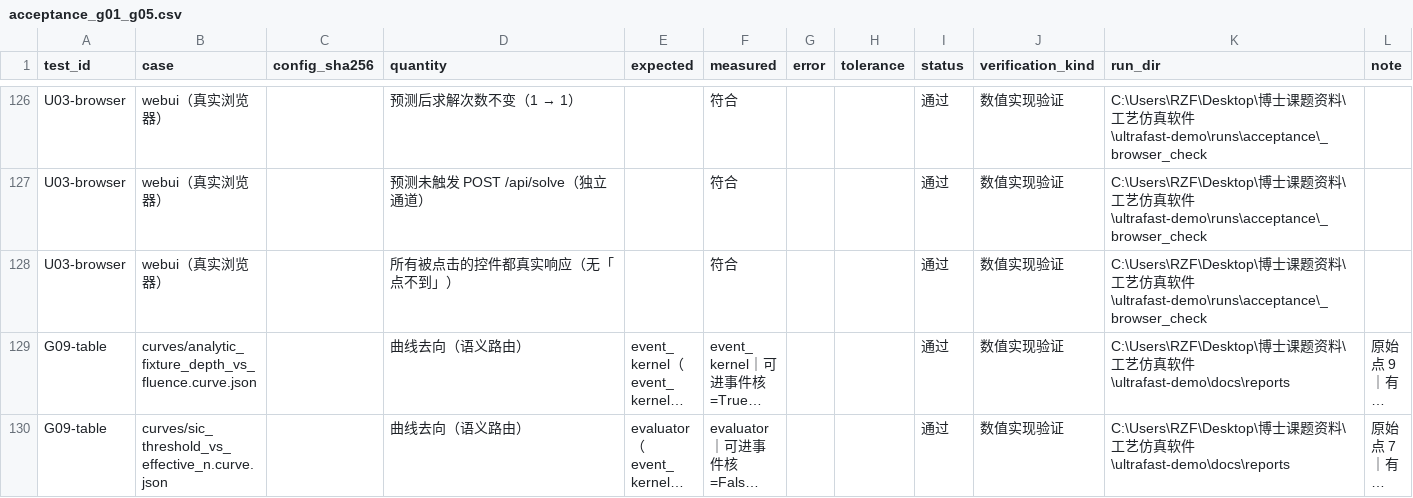
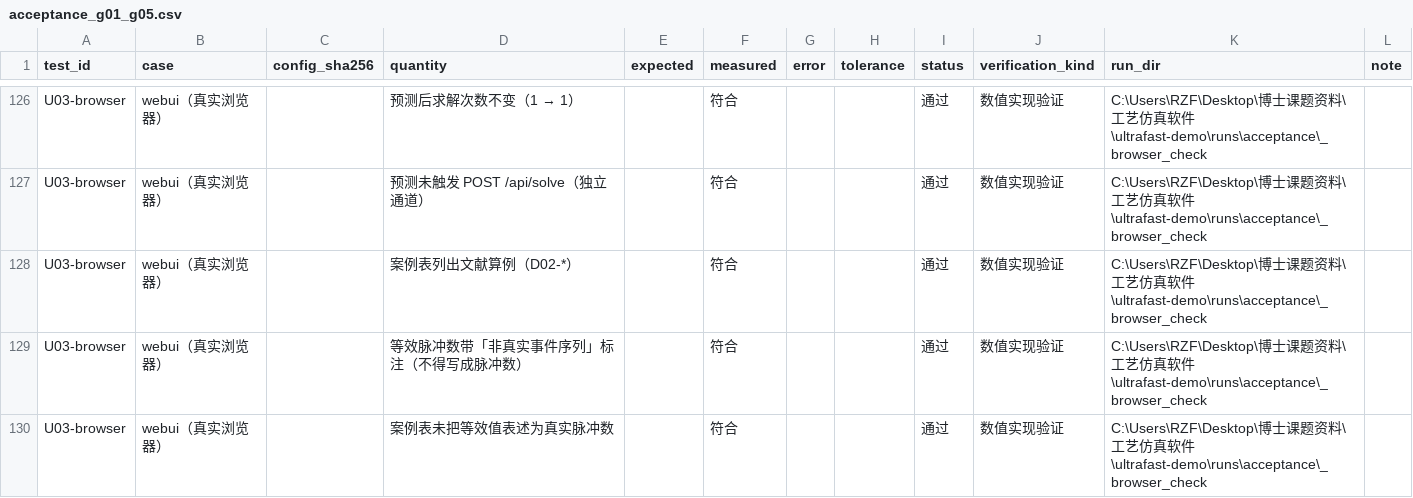
Before and after one commit to milumilelu/ultrafast-laser-demo, a CSV file: docs/reports/acceptance_g01_g05.csv, drawn as a sheet; only a part is shown, gaps mark what is left out; the shorter side is filled out with more unchanged rows; long unchanged cells end in …; the diff covers the shown part only; the diff names each change by its address in the sheet, - before the commit and + after, or states it on an @@ line.

Commit message:
docs(progress)+chore(reports): 记录 U07 / U08 并刷新验收产物（180 通过 / 0 失败 / 2 未运行）

```diff
--- a/docs/reports/acceptance_g01_g05.csv
+++ b/docs/reports/acceptance_g01_g05.csv
+row 128: U03-browser | webui（真实浏览器） |  | 案例表列出文献算例（D02-*） |  | 符合 |  |  | 通过 | 数值实现验证 | C:\Users\RZF\Desktop\博士课题资料\工艺仿真软件\ultrafast-demo\runs\acceptance\_browser_check
+row 129: U03-browser | webui（真实浏览器） |  | 等效脉冲数带「非真实事件序列」标注（不得写成脉冲数） |  | 符合 |  |  | 通过 | 数值实现验证 | C:\Users\RZF\Desktop\博士课题资料\工艺仿真软件\ultrafast-demo\runs\acceptance\_browser_check
+row 130: U03-browser | webui（真实浏览器） |  | 案例表未把等效值表述为真实脉冲数 |  | 符合 |  |  | 通过 | 数值实现验证 | C:\Users\RZF\Desktop\博士课题资料\工艺仿真软件\ultrafast-demo\runs\acceptance\_browser_check
```
Also changed, not shown: 3 added rows and 4 edited cells elsewhere in this file, docs/reports/browser_check.csv, docs/reports/ui_operation_check.csv, 23 other files.
